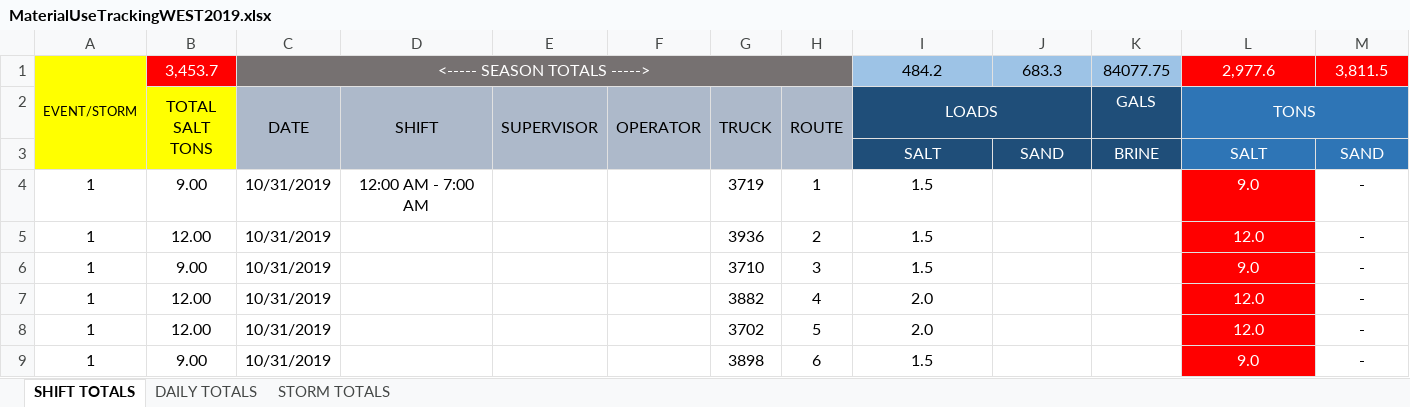
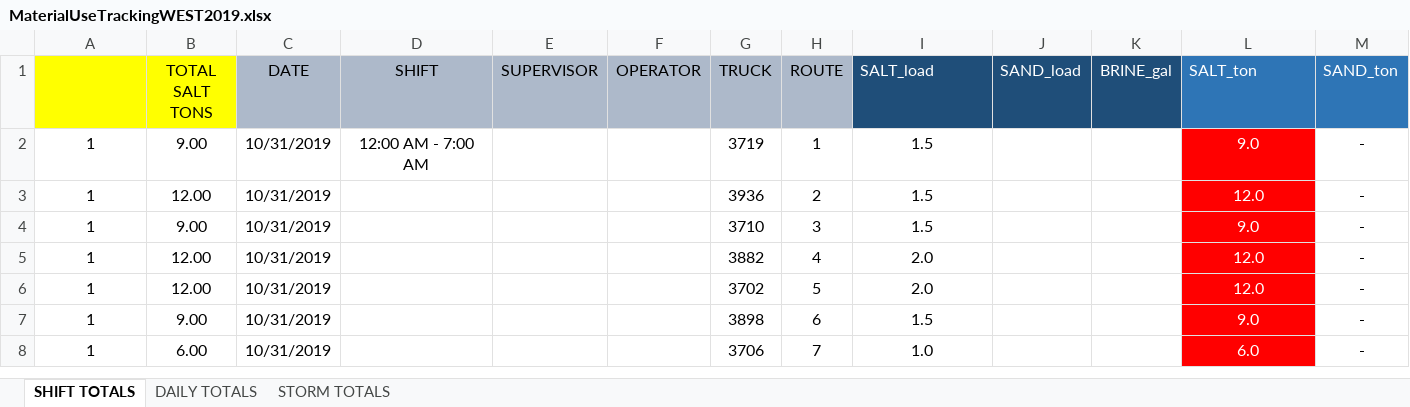
Before and after one commit to LinneaRock/CL_BUD, an Excel workbook: Data/Road_Salt/Madison/MaterialUseTrackingWEST2019.xlsx, sheet SHIFT TOTALS, drawn as a sheet; only a part is shown; the shorter side is filled out with more unchanged rows; values as stored, in another font and other column widths than the file's, no borders; conditional formats not drawn; removed rows and columns are numbered as before the commit, all else as after; rows hold the shown columns only; the diff names each change by its address in the sheet, - before the commit and + after, or states it on an @@ line.

Commit message:
starting to work with salt application data from Madison... IP!

```diff
--- a/Data/Road_Salt/Madison/MaterialUseTrackingWEST2019.xlsx (sheet SHIFT TOTALS)
+++ b/Data/Road_Salt/Madison/MaterialUseTrackingWEST2019.xlsx (sheet SHIFT TOTALS)
-row 1: EVENT/STORM | 3,453.7 | <----- SEASON TOTALS -----> |  |  |  |  |  | 484.2 | 683.3 | 84077.75 | 2,977.6 | 3,811.5
-B2:B3 merged
-C2:C3 merged
-D2:D3 merged
-E2:E3 merged
-F2:F3 merged
-G2:G3 merged
-H2:H3 merged
-I1: LOADS
+I1: SALT_load
-I1 alignment: center
+I1 alignment: left
-I2:J2 merged
-J1: (empty)
+J1: SAND_load
-K1: GALS
+K1: BRINE_gal
-L1: TONS
+L1: SALT_ton
-L1 alignment: center
+L1 alignment: left
-L2:M2 merged
-M1: (empty)
+M1: SAND_ton
-row 3:  |  |  |  |  |  |  |  | SALT | SAND | BRINE | SALT | SAND
```
Also changed, not shown: formulas that keep their value, 2 other files.
